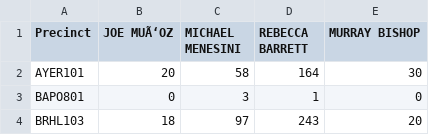
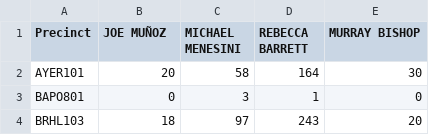
Before and after one commit to ccowens/contra-costa-county-2018-elections, a CSV file: contests/23.csv, drawn as a sheet; only a part is shown.

```diff
--- a/contests/23.csv
+++ b/contests/23.csv
@@ -1,2 +1,2 @@
-Precinct,JOE MUÃ‘OZ,MICHAEL MENESINI,REBECCA BARRETT,MURRAY BISHOP
+Precinct,JOE MUÑOZ,MICHAEL MENESINI,REBECCA BARRETT,MURRAY BISHOP
 AYER101,20,58,164,30
```
Also changed, not shown: contests/29.csv, contests/49.csv, 3 other files.
